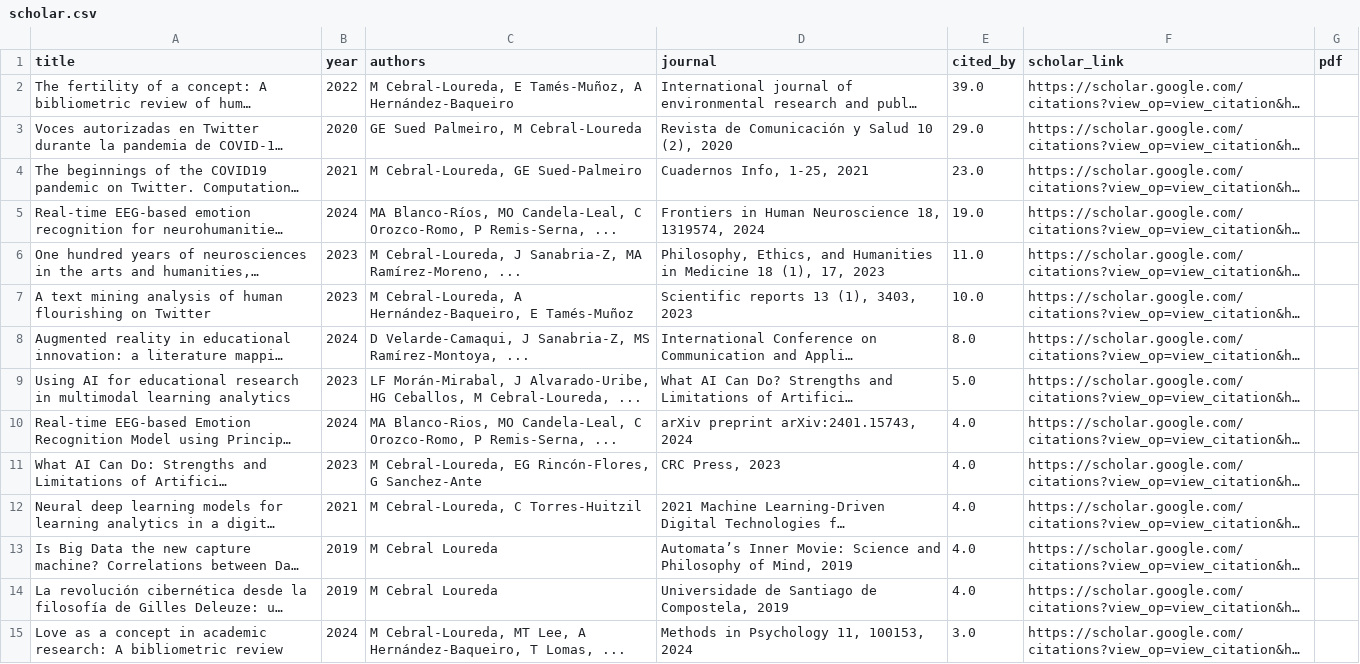
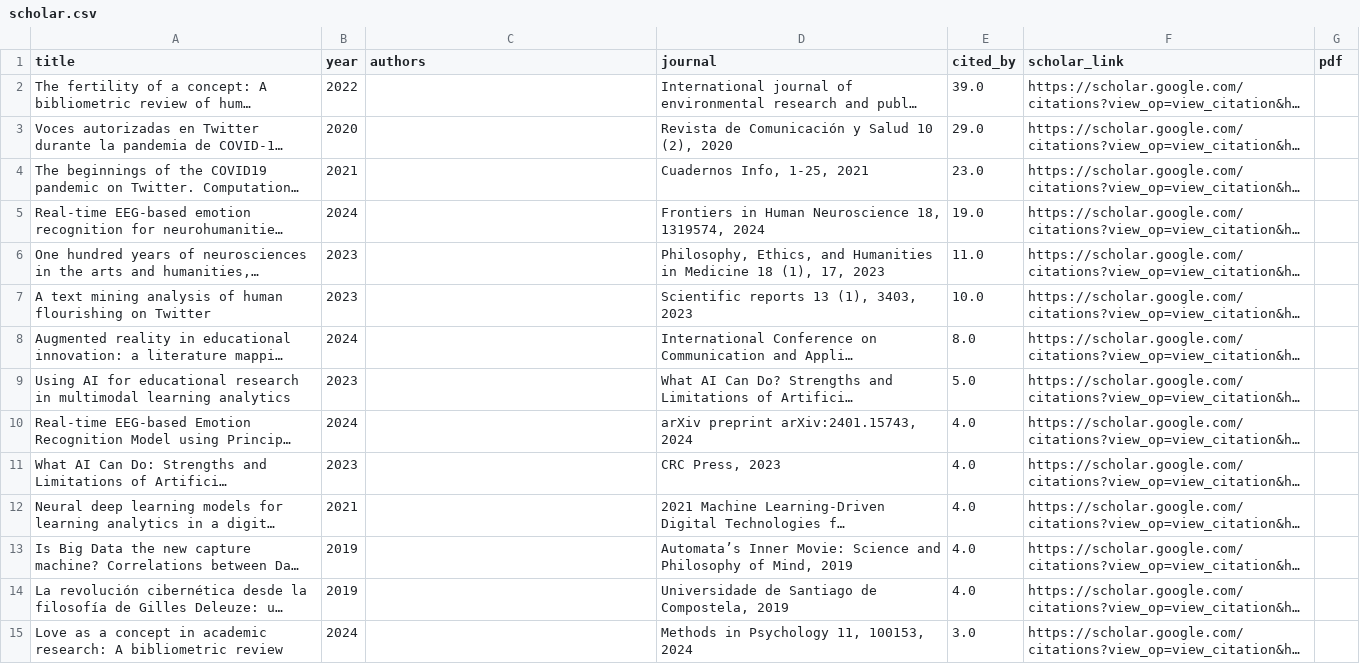
Before and after one commit to mancebral/personalWebsite, a CSV file: scholar.csv, drawn as a sheet; only a part is shown; long unchanged cells end in …; the diff covers the shown part only; the diff names each change by its address in the sheet, - before the commit and + after, or states it on an @@ line.

```diff
--- a/scholar.csv
+++ b/scholar.csv
-C2 (authors): M Cebral-Loureda, E Tamés-Muñoz, A Hernández-Baqueiro
+C2 (authors): (empty)
-C3 (authors): GE Sued Palmeiro, M Cebral-Loureda
+C3 (authors): (empty)
-C4 (authors): M Cebral-Loureda, GE Sued-Palmeiro
+C4 (authors): (empty)
-C5 (authors): MA Blanco-Ríos, MO Candela-Leal, C Orozco-Romo, P Remis-Serna, ...
+C5 (authors): (empty)
-C6 (authors): M Cebral-Loureda, J Sanabria-Z, MA Ramírez-Moreno, ...
+C6 (authors): (empty)
-C7 (authors): M Cebral-Loureda, A Hernández-Baqueiro, E Tamés-Muñoz
+C7 (authors): (empty)
-C8 (authors): D Velarde-Camaqui, J Sanabria-Z, MS Ramírez-Montoya, ...
+C8 (authors): (empty)
-C9 (authors): LF Morán-Mirabal, J Alvarado-Uribe, HG Ceballos, M Cebral-Loureda, ...
+C9 (authors): (empty)
-C10 (authors): MA Blanco-Rios, MO Candela-Leal, C Orozco-Romo, P Remis-Serna, ...
+C10 (authors): (empty)
-C11 (authors): M Cebral-Loureda, EG Rincón-Flores, G Sanchez-Ante
+C11 (authors): (empty)
-C12 (authors): M Cebral-Loureda, C Torres-Huitzil
+C12 (authors): (empty)
-C13:C14 (authors): M Cebral Loureda
+C13:C14 (authors): (empty)
-C15 (authors): M Cebral-Loureda, MT Lee, A Hernández-Baqueiro, T Lomas, ...
+C15 (authors): (empty)
```
Also changed, not shown: 31 edited cells elsewhere in this file, 1 other file.
